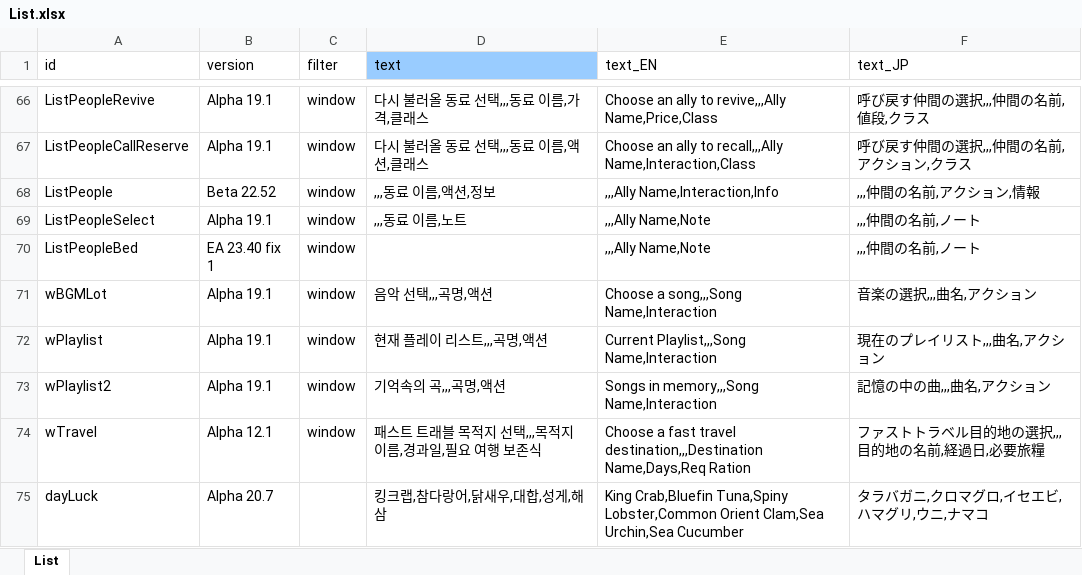
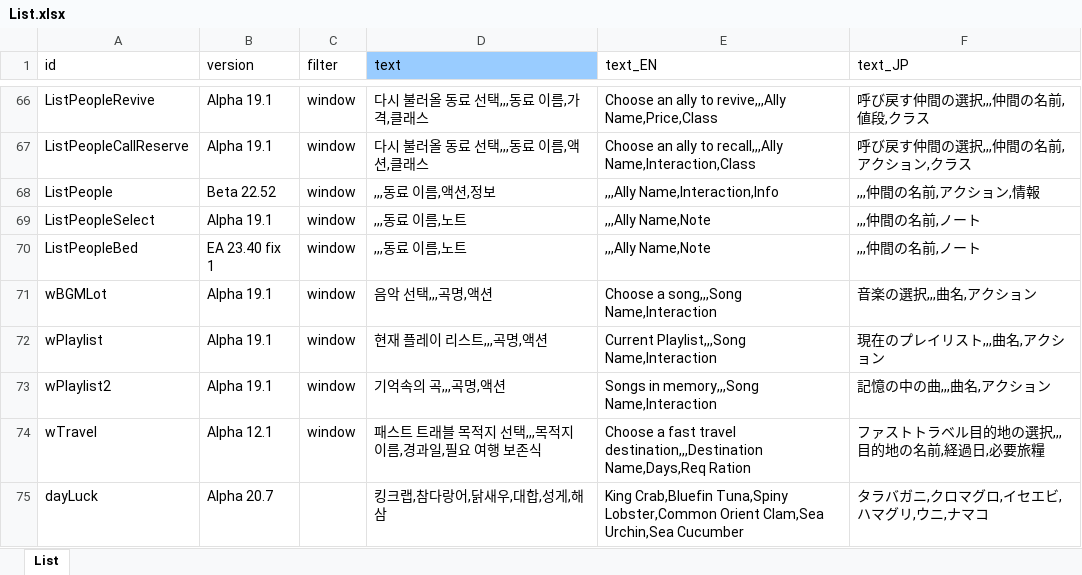
Before and after one commit to cinornu/Elin_KR, an Excel workbook: Mod_Korean/Lang/KR/Game/List.xlsx, sheet List, drawn as a sheet; only a part is shown, gaps mark what is left out; values as stored, in another font and other column widths than the file's, no borders; charts and pictures not drawn; the diff names each change by its address in the sheet, - before the commit and + after, or states it on an @@ line.

```diff
--- a/Mod_Korean/Lang/KR/Game/List.xlsx (sheet List)
+++ b/Mod_Korean/Lang/KR/Game/List.xlsx (sheet List)
-D70 (text): (empty)
+D70 (text): ,,,동료 이름,노트
```
Also changed, not shown: charts or pictures, Mod_Korean/Lang/KR/Dialog/dialog.xlsx, Mod_Korean/Lang/KR/Game/General.xlsx, 1 other file.
